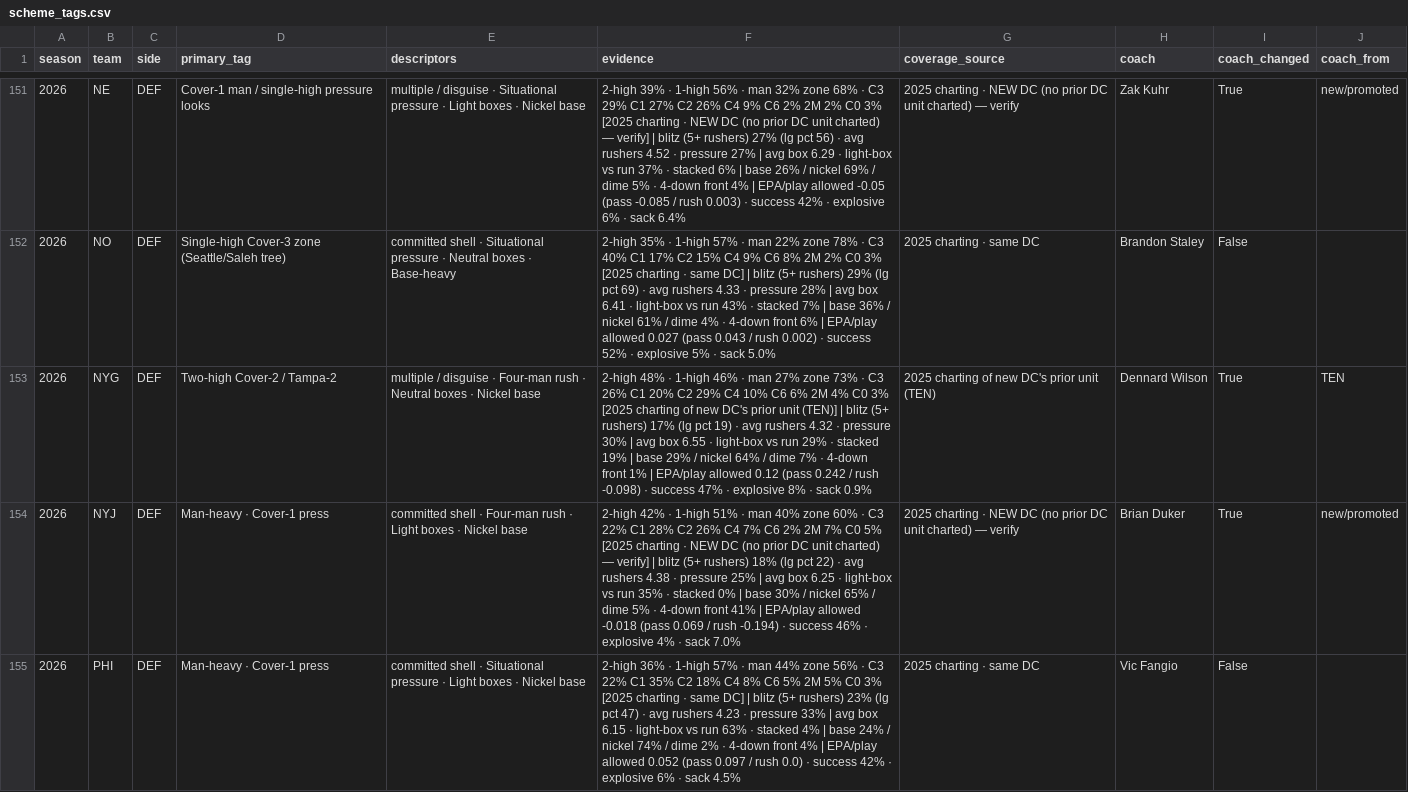
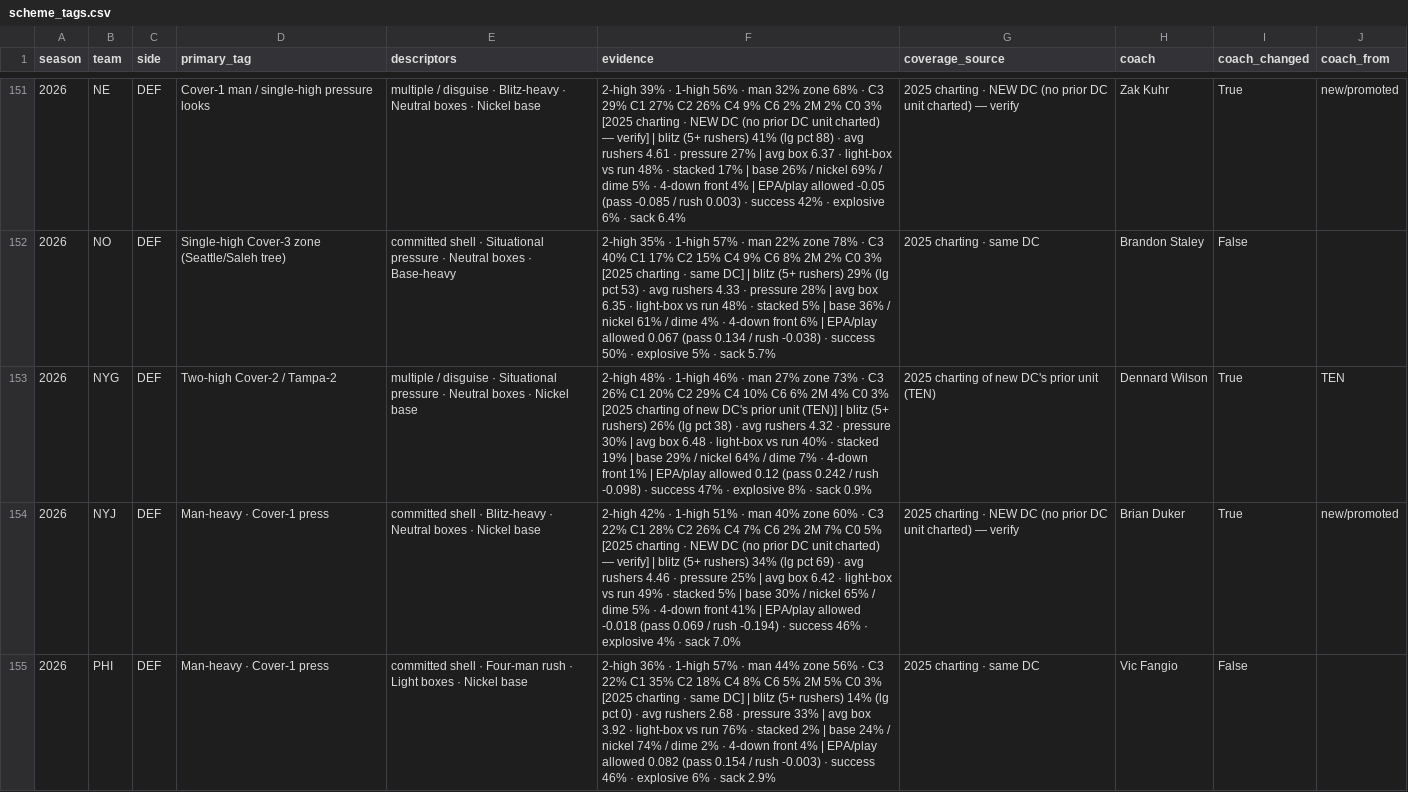
Before and after one commit to 3GO-47/rainman, a CSV file: data/processed/scheme_tags.csv, drawn as a sheet; only a part is shown, gaps mark what is left out; the diff covers the shown part only; the diff names each change by its address in the sheet, - before the commit and + after, or states it on an @@ line.

```diff
--- a/data/processed/scheme_tags.csv
+++ b/data/processed/scheme_tags.csv
-E151 (descriptors): …disguise · Situational pressure · Light boxes ·…
+E151 (descriptors): …disguise · Blitz-heavy · Neutral boxes ·…
-F151 (evidence): …(5+ rushers) 27% (lg pct 56) · avg rushers 4.52 · pressure 27% | avg box 6.29 · light-box vs run 37% · stacked 6% | base…
+F151 (evidence): …(5+ rushers) 41% (lg pct 88) · avg rushers 4.61 · pressure 27% | avg box 6.37 · light-box vs run 48% · stacked 17% | base…
-F152 (evidence): …(lg pct 69) · avg rushers 4.33 · pressure 28% | avg box 6.41 · light-box vs run 43% · stacked 7% | base 36% / nickel 61% / dime 4% · 4-down front 6% | EPA/play allowed 0.027 (pass 0.043 / rush 0.002) · success 52% · explosive 5% · sack 5.0%
+F152 (evidence): …(lg pct 53) · avg rushers 4.33 · pressure 28% | avg box 6.35 · light-box vs run 48% · stacked 5% | base 36% / nickel 61% / dime 4% · 4-down front 6% | EPA/play allowed 0.067 (pass 0.134 / rush -0.038) · success 50% · explosive 5% · sack 5.7%
-E153 (descriptors): …disguise · Four-man rush · Neutral…
+E153 (descriptors): …disguise · Situational pressure · Neutral…
-F153 (evidence): …(5+ rushers) 17% (lg pct 19) · avg rushers 4.32 · pressure 30% | avg box 6.55 · light-box vs run 29% · stacked…
+F153 (evidence): …(5+ rushers) 26% (lg pct 38) · avg rushers 4.32 · pressure 30% | avg box 6.48 · light-box vs run 40% · stacked…
-E154 (descriptors): …shell · Four-man rush · Light boxes ·…
+E154 (descriptors): …shell · Blitz-heavy · Neutral boxes ·…
-F154 (evidence): …(5+ rushers) 18% (lg pct 22) · avg rushers 4.38 · pressure 25% | avg box 6.25 · light-box vs run 35% · stacked 0% | base…
+F154 (evidence): …(5+ rushers) 34% (lg pct 69) · avg rushers 4.46 · pressure 25% | avg box 6.42 · light-box vs run 49% · stacked 5% | base…
-E155 (descriptors): …shell · Situational pressure · Light…
+E155 (descriptors): …shell · Four-man rush · Light…
-F155 (evidence): …(5+ rushers) 23% (lg pct 47) · avg rushers 4.23 · pressure 33% | avg box 6.15 · light-box vs run 63% · stacked 4% | base 24% / nickel 74% / dime 2% · 4-down front 4% | EPA/play allowed 0.052 (pass 0.097 / rush 0.0) · success 42% · explosive 6% · sack 4.5%
+F155 (evidence): …(5+ rushers) 14% (lg pct 0) · avg rushers 2.68 · pressure 33% | avg box 3.92 · light-box vs run 76% · stacked 2% | base 24% / nickel 74% / dime 2% · 4-down front 4% | EPA/play allowed 0.082 (pass 0.154 / rush -0.003) · success 46% · explosive 6% · sack 2.9%
```
Also changed, not shown: 99 edited cells elsewhere in this file, data/processed/dvp_weekly.csv, data/processed/matchups_current.csv, 13 other files.
